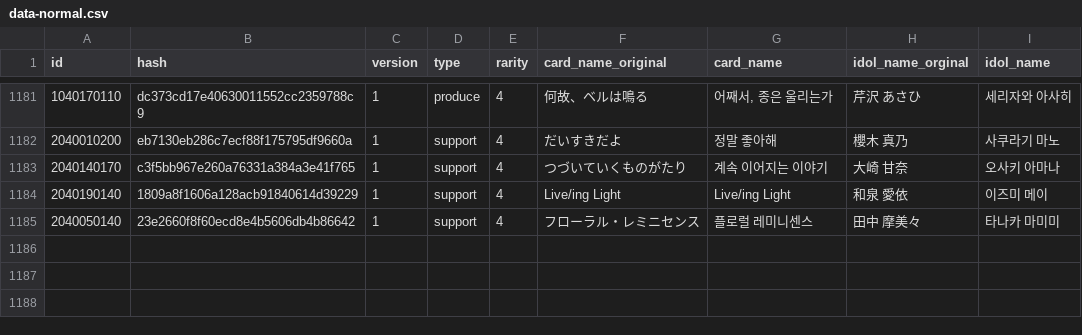
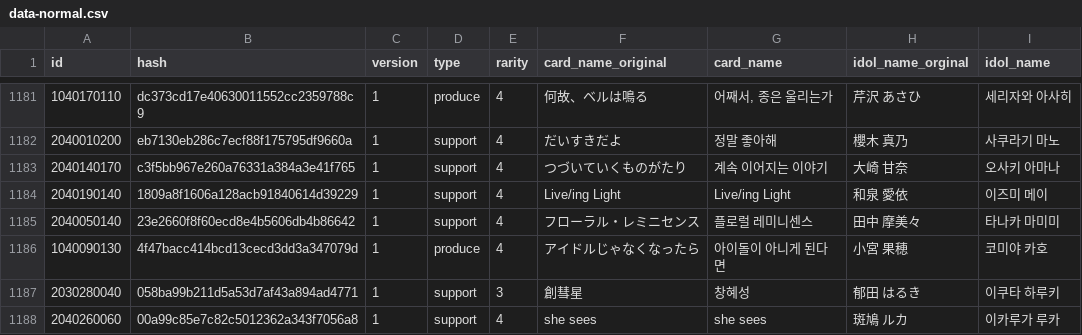
Before and after one commit to Gnbrkm41/shany-card-name-generator, a CSV file: data-normal.csv, drawn as a sheet; only a part is shown, gaps mark what is left out; the diff names each change by its address in the sheet, - before the commit and + after, or states it on an @@ line.

Commit message:
Update data-update.csv

```diff
--- a/data-normal.csv
+++ b/data-normal.csv
+row 1186: 1040090130 | 4f47bacc414bcd13cecd3dd3a347079d | 1 | produce | 4 | アイドルじゃなくなったら | 아이돌이 아니게 된다면 | 小宮 果穂 | 코미야 카호
+row 1187: 2030280040 | 058ba99b211d5a53d7af43a894ad4771 | 1 | support | 3 | 創彗星 | 창혜성 | 郁田 はるき | 이쿠타 하루키
+row 1188: 2040260060 | 00a99c85e7c82c5012362a343f7056a8 | 1 | support | 4 | she sees | she sees | 斑鳩 ルカ | 이카루가 루카
```
Also changed, not shown: data-update.csv.
